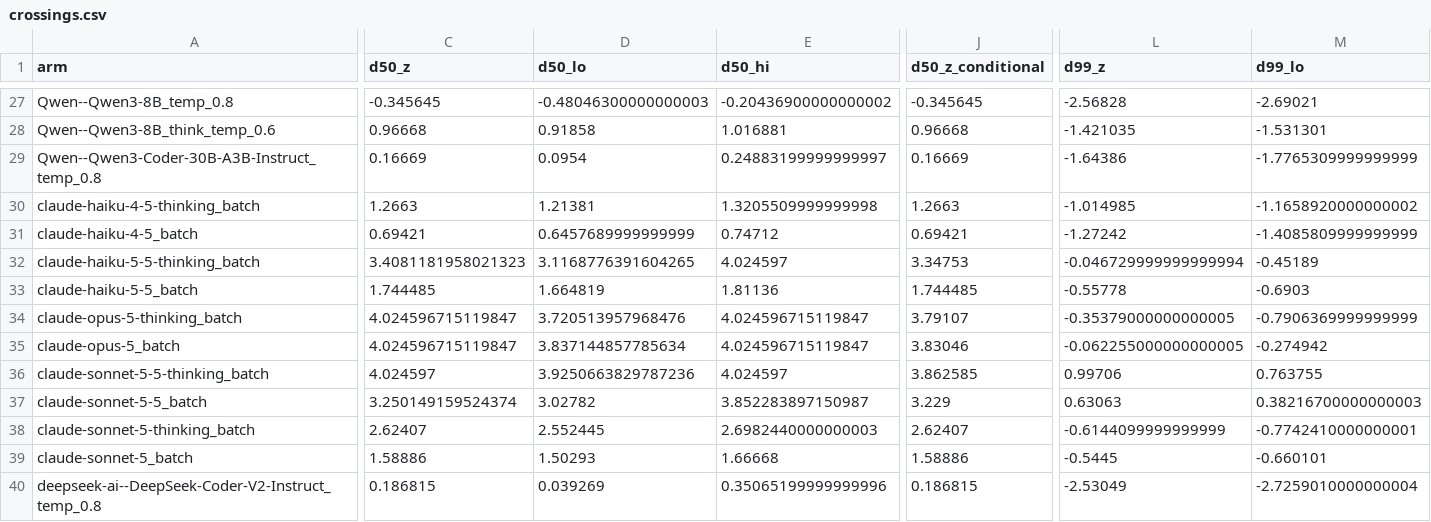
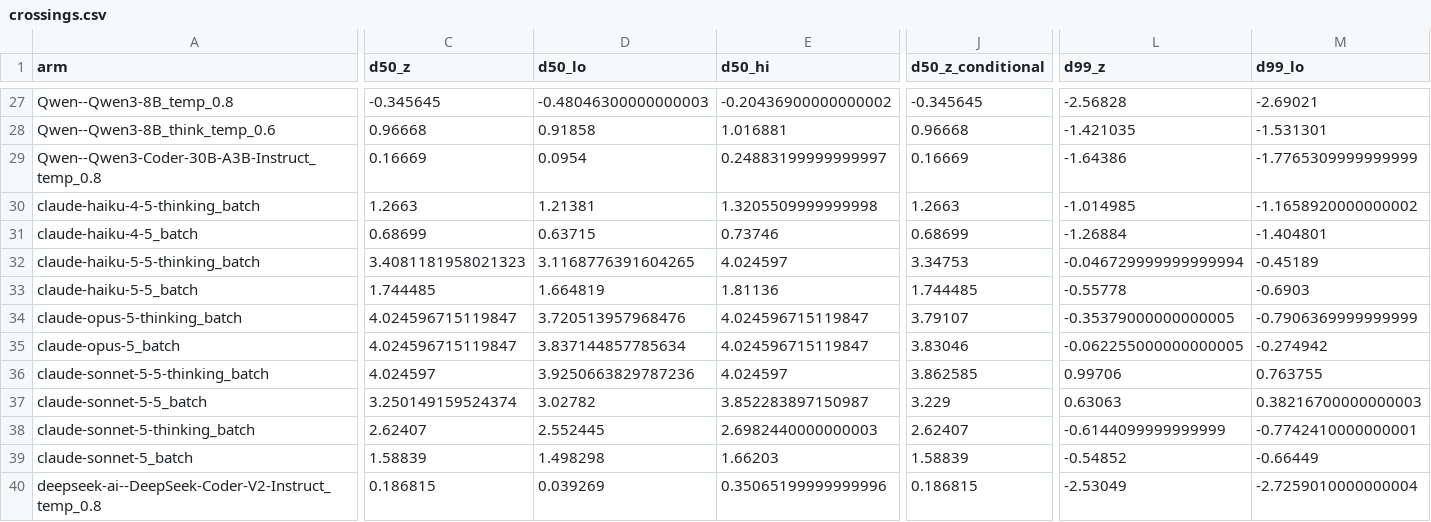
Before and after one commit to szymonkobus/code-model-reliability, a CSV file: data/results/published/e0f5112bec34/crossings.csv, drawn as a sheet; only a part is shown, gaps mark what is left out; the diff covers the shown part only; the diff names each change by its address in the sheet, - before the commit and + after, or states it on an @@ line.

```diff
--- a/data/results/published/e0f5112bec34/crossings.csv
+++ b/data/results/published/e0f5112bec34/crossings.csv
-C31 (d50_z): 0.69421
+C31 (d50_z): 0.68699
-D31 (d50_lo): 0.6457689999999999
+D31 (d50_lo): 0.63715
-E31 (d50_hi): 0.74712
+E31 (d50_hi): 0.73746
-J31 (d50_z_conditional): 0.69421
+J31 (d50_z_conditional): 0.68699
-L31 (d99_z): -1.27242
+L31 (d99_z): -1.26884
-M31 (d99_lo): -1.4085809999999999
+M31 (d99_lo): -1.404801
-C39 (d50_z): 1.58886
+C39 (d50_z): 1.58839
-D39 (d50_lo): 1.50293
+D39 (d50_lo): 1.498298
-E39 (d50_hi): 1.66668
+E39 (d50_hi): 1.66203
-J39 (d50_z_conditional): 1.58886
+J39 (d50_z_conditional): 1.58839
-L39 (d99_z): -0.5445
+L39 (d99_z): -0.54852
-M39 (d99_lo): -0.660101
+M39 (d99_lo): -0.66449
```
Also changed, not shown: 64 edited cells elsewhere in this file, 14 other files.
